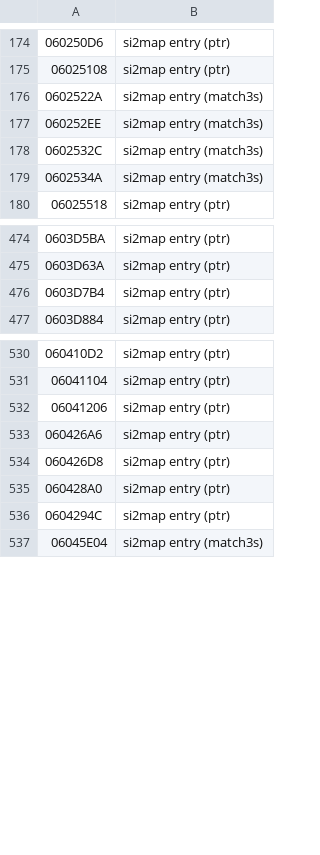
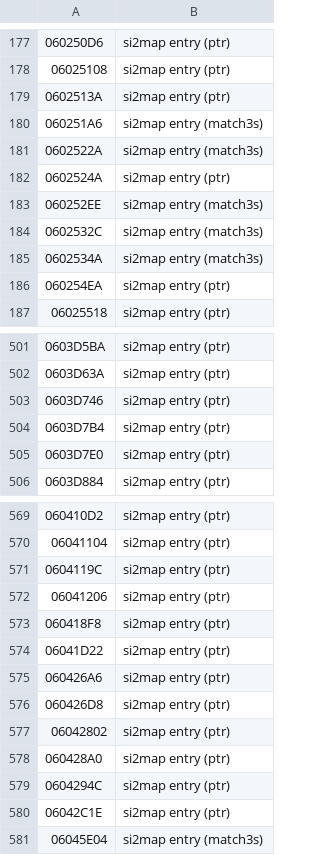
Before and after one commit to gibletto/sfIII2-cps3-decomp, a TSV file: ghidra/names/entries.tsv, drawn as a sheet; only a part is shown, gaps mark what is left out; the diff covers the shown part only; the diff names each change by its address in the sheet, - before the commit and + after, or states it on an @@ line.

```diff
--- a/ghidra/names/entries.tsv
+++ b/ghidra/names/entries.tsv
+row 179: 0602513A | si2map entry (ptr)
+row 180: 060251A6 | si2map entry (match3s)
+row 182: 0602524A | si2map entry (ptr)
+row 186: 060254EA | si2map entry (ptr)
+row 503: 0603D746 | si2map entry (ptr)
+row 505: 0603D7E0 | si2map entry (ptr)
+row 571: 0604119C | si2map entry (ptr)
+row 573: 060418F8 | si2map entry (ptr)
+row 574: 06041D22 | si2map entry (ptr)
+row 577: 06042802 | si2map entry (ptr)
+row 580: 06042C1E | si2map entry (ptr)
```
Also changed, not shown: 58 added rows elsewhere in this file, 4 other files.
